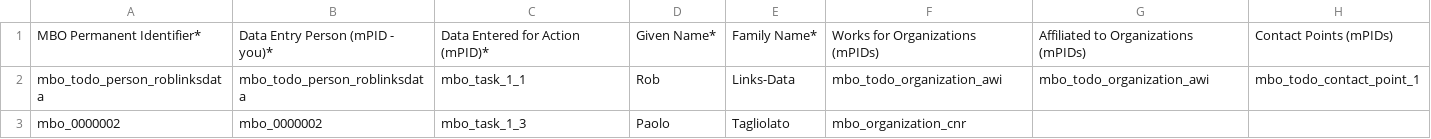
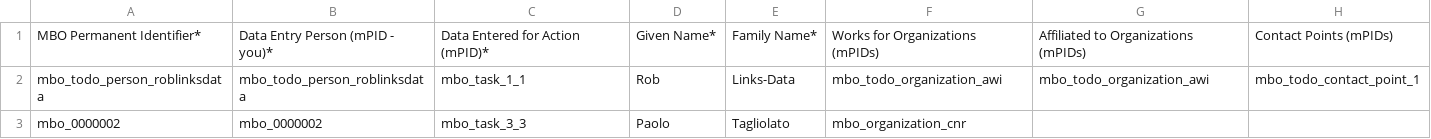
Before and after one commit to sformel/csv-to-json-ld, a CSV file: Person.csv, drawn as a sheet.

Commit message:
fix error

```diff
--- a/Person.csv
+++ b/Person.csv
@@ -2,2 +2,2 @@
 mbo_todo_person_roblinksdata,mbo_todo_person_roblinksdata,mbo_task_1_1,Rob,Links-Data,mbo_todo_organization_awi,mbo_todo_organization_awi,mbo_todo_contact_point_1
-mbo_0000002,mbo_0000002,mbo_task_1_3,Paolo,Tagliolato,mbo_organization_cnr,,
+mbo_0000002,mbo_0000002,mbo_task_3_3,Paolo,Tagliolato,mbo_organization_cnr,,
```
